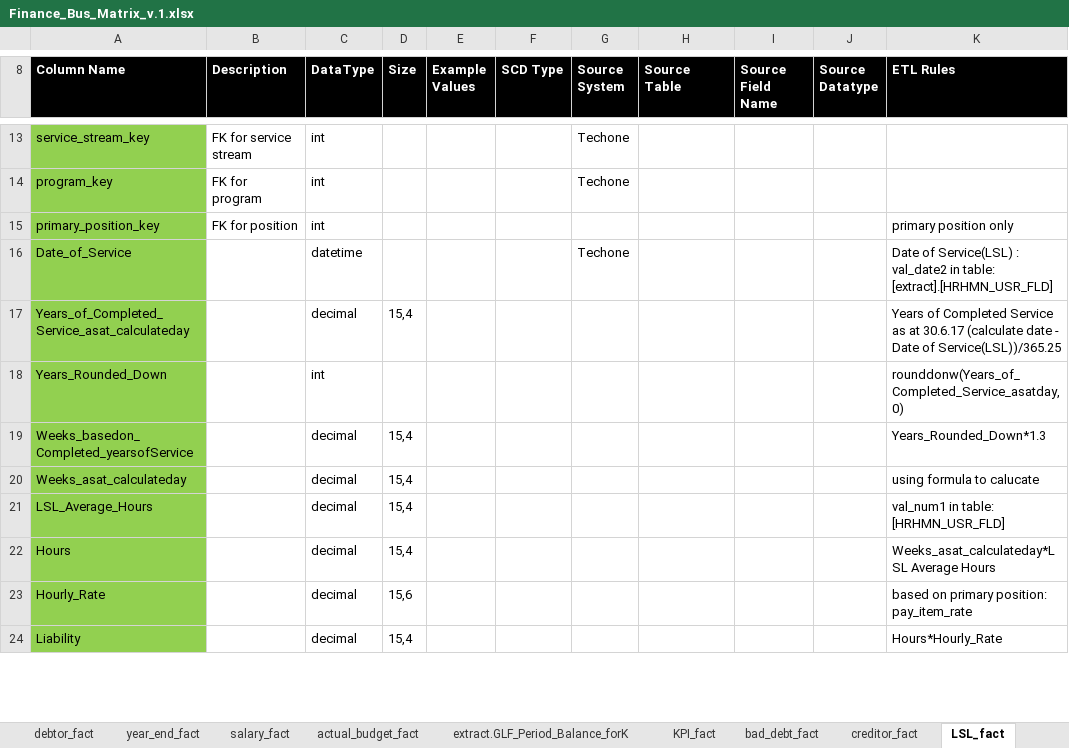
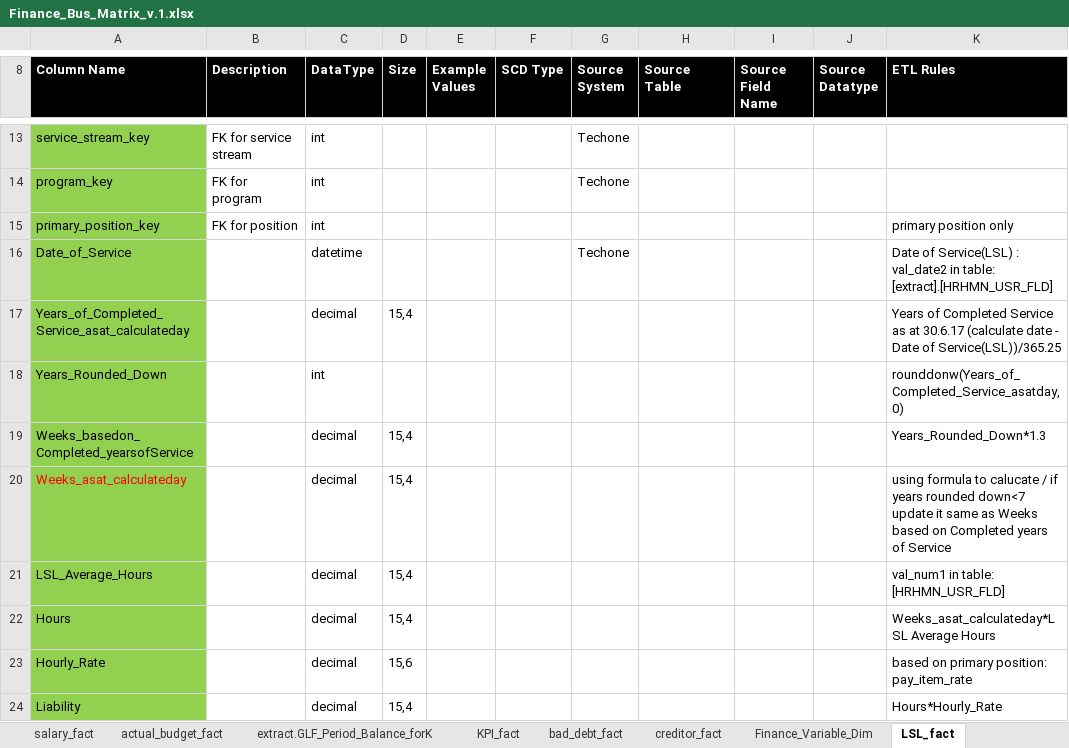
Before and after one commit to anglicaresa/ReportingWarehouse, an Excel workbook: Matrix_Bus/Finance_Bus_Matrix_v.1.xlsx, sheet LSL_fact, drawn as a sheet; only a part is shown, gaps mark what is left out; values as stored, in another font and other column widths than the file's, no borders; the diff covers the shown part only; the diff names each change by its address in the sheet, - before the commit and + after, or states it on an @@ line.

Commit message:
update finance_bus_matrix to add finance_variable_dim table.

```diff
--- a/Matrix_Bus/Finance_Bus_Matrix_v.1.xlsx (sheet LSL_fact)
+++ b/Matrix_Bus/Finance_Bus_Matrix_v.1.xlsx (sheet LSL_fact)
+sheet tab: Finance_Variable_Dim
-A20 text colour: black
+A20 text colour: #FF0000
-K20 (ETL Rules): …to calucate
+K20 (ETL Rules): …to calucate / if years rounded down<7 update it same as Weeks based on Completed years of Service
```
Also changed, not shown: 4 edited cells and cell formats elsewhere in this sheet, other sheet tabs, 3 other files.
